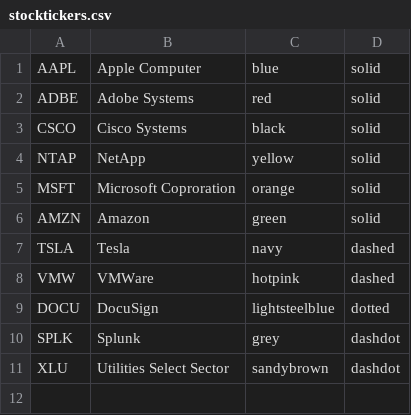
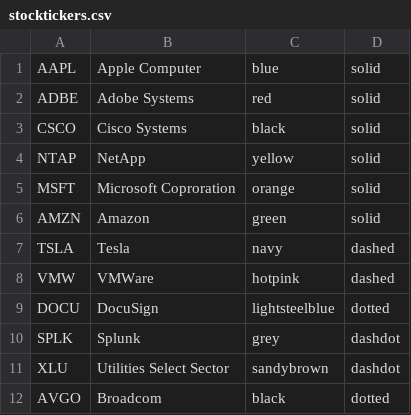
Before and after one commit to jeffreycanepa/StockScraper, a CSV file: stocktickers.csv, drawn as a sheet; the diff names each change by its address in the sheet, - before the commit and + after, or states it on an @@ line.

Commit message:
Added Broadcom to stocktickers.  Fixed hard coded range value in plotStocks_v2.  Upated getScreenResolution

```diff
--- a/stocktickers.csv
+++ b/stocktickers.csv
+row 12: AVGO | Broadcom | black | dotted
```
Also changed, not shown: 2 other files.
